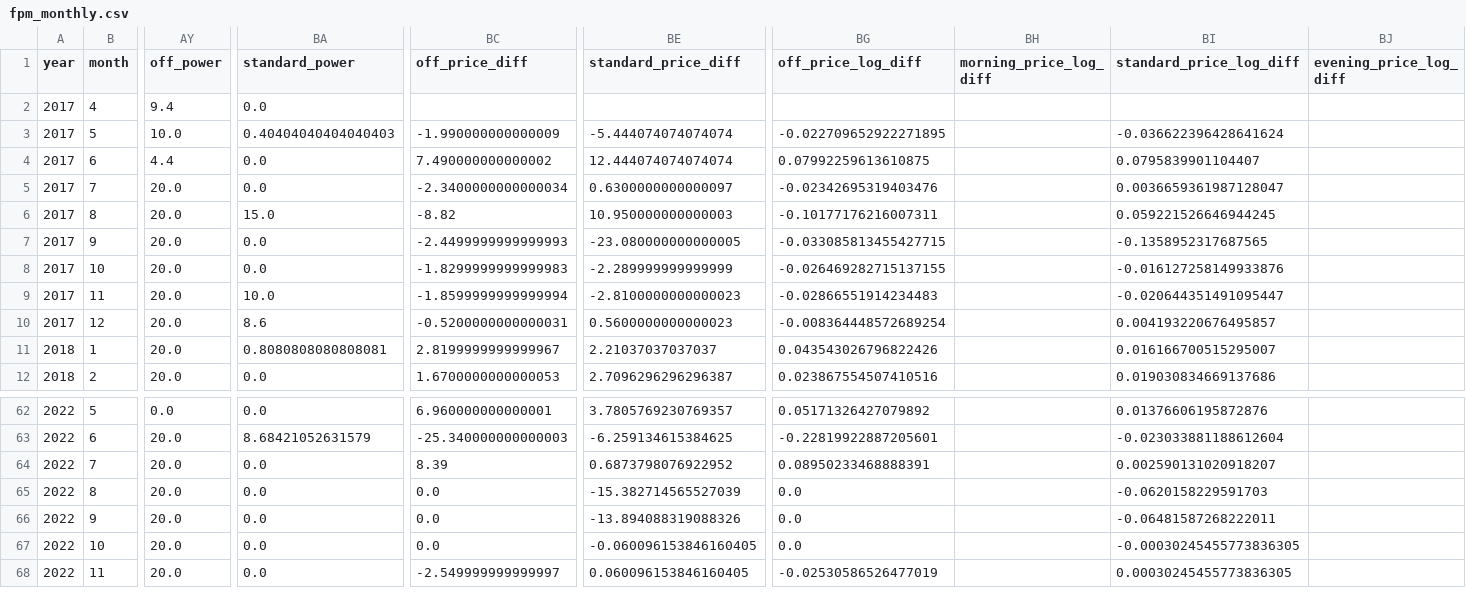
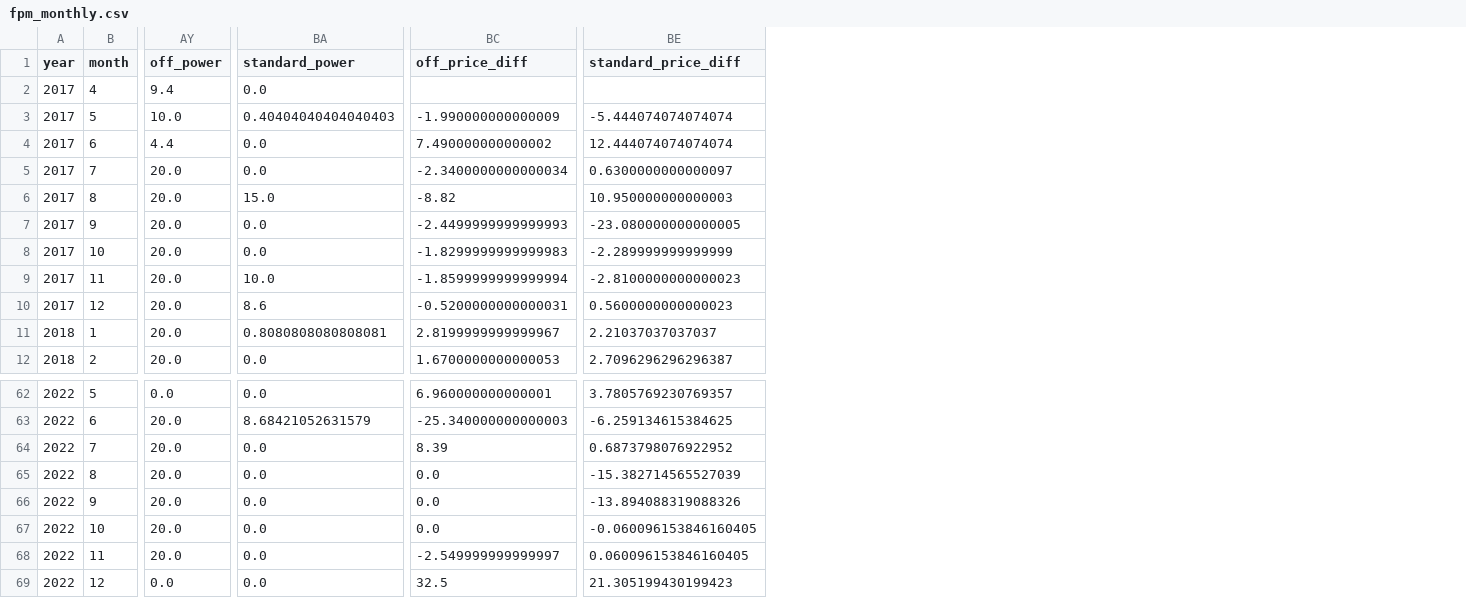
Before and after one commit to AndyFlem/sapp, a CSV file: output/fpm_monthly.csv, drawn as a sheet; only a part is shown, gaps mark what is left out; removed rows and columns are numbered as before the commit, all else as after; rows hold the shown columns only; the diff names each change by its address in the sheet, - before the commit and + after, or states it on an @@ line.

```diff
--- a/output/fpm_monthly.csv
+++ b/output/fpm_monthly.csv
-column BG (off_price_log_diff), rows 3-12: -0.022709652922271895 | 0.07992259613610875 | -0.02342695319403476 | -0.10177176216007311 | -0.033085813455427715 | -0.026469282715137155 | -0.02866551914234483 | -0.008364448572689254 | 0.043543026796822426 | 0.023867554507410516; rows 62-68: 0.05171326427079892 | -0.22819922887205601 | 0.08950233468888391 | 0.0 | 0.0 | 0.0 | -0.02530586526477019
-column BH (morning_price_log_diff), empty
-column BI (standard_price_log_diff), rows 3-12: -0.036622396428641624 | 0.0795839901104407 | 0.0036659361987128047 | 0.059221526646944245 | -0.1358952317687565 | -0.016127258149933876 | -0.020644351491095447 | 0.004193220676495857 | 0.016166700515295007 | 0.019030834669137686; rows 62-68: 0.01376606195872876 | -0.023033881188612604 | 0.002590131020918207 | -0.0620158229591703 | -0.06481587268222011 | -0.00030245455773836305 | 0.00030245455773836305
-column BJ (evening_price_log_diff), empty
+row 69: 2022 | 12 | 0.0 | 0.0 | 32.5 | 21.305199430199423
```
Also changed, not shown: output/dam_flow_monthly_cat.csv, output/fpm_daily.csv, 44 other files.
